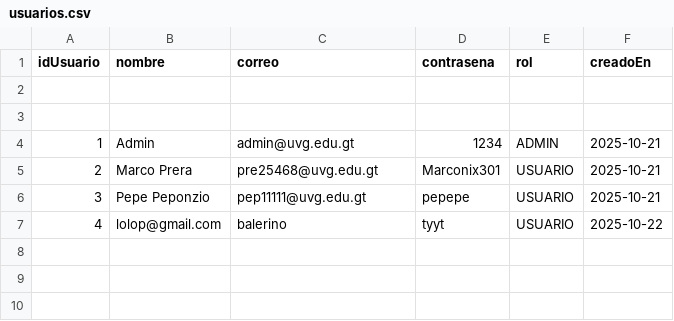
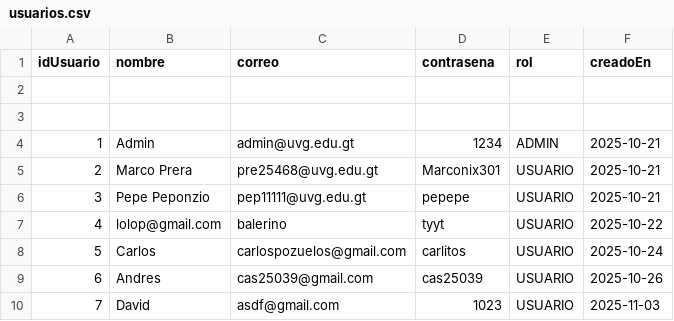
Before and after one commit to MarcoPrera301/LostButFound, a CSV file: Scripts/data/usuarios.csv, drawn as a sheet.

```diff
--- a/Scripts/data/usuarios.csv
+++ b/Scripts/data/usuarios.csv
@@ -7 +7,4 @@ idUsuario,nombre,correo,contrasena,rol,creadoEn
 4,lolop@gmail.com,balerino,tyyt,USUARIO,2025-10-22
+5,Carlos,carlospozuelos@gmail.com,carlitos,USUARIO,2025-10-24
+6,Andres,cas25039@gmail.com,cas25039,USUARIO,2025-10-26
+7,David,asdf@gmail.com,1023,USUARIO,2025-11-03
```
Also changed, not shown: Scripts/data/objetos.csv.
